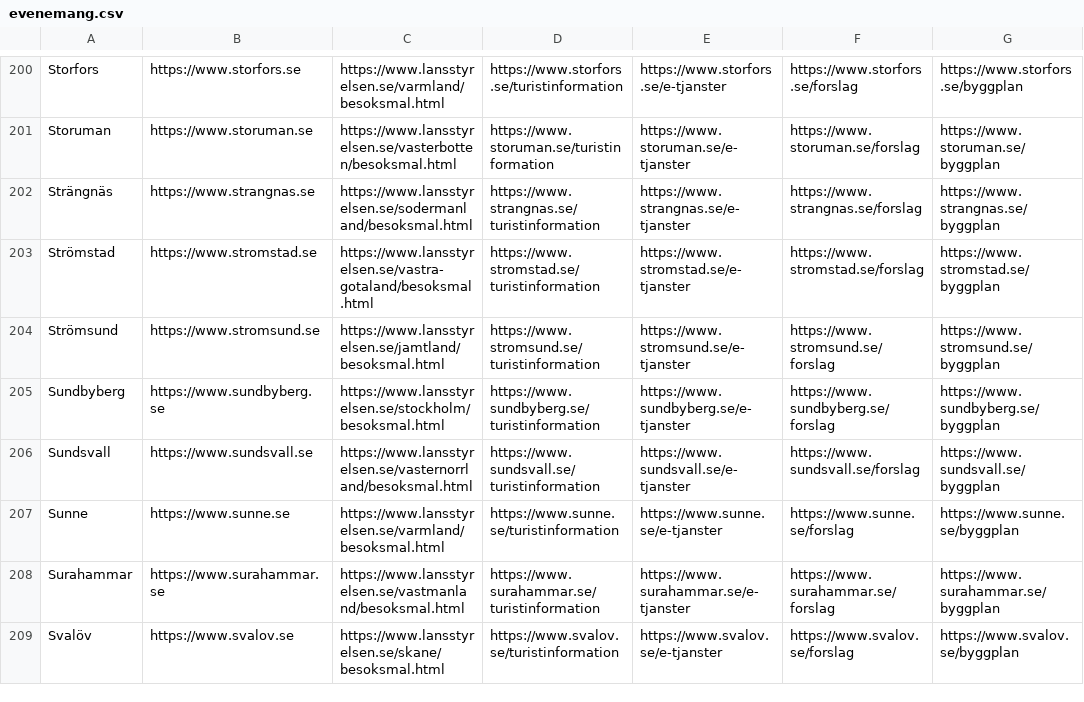
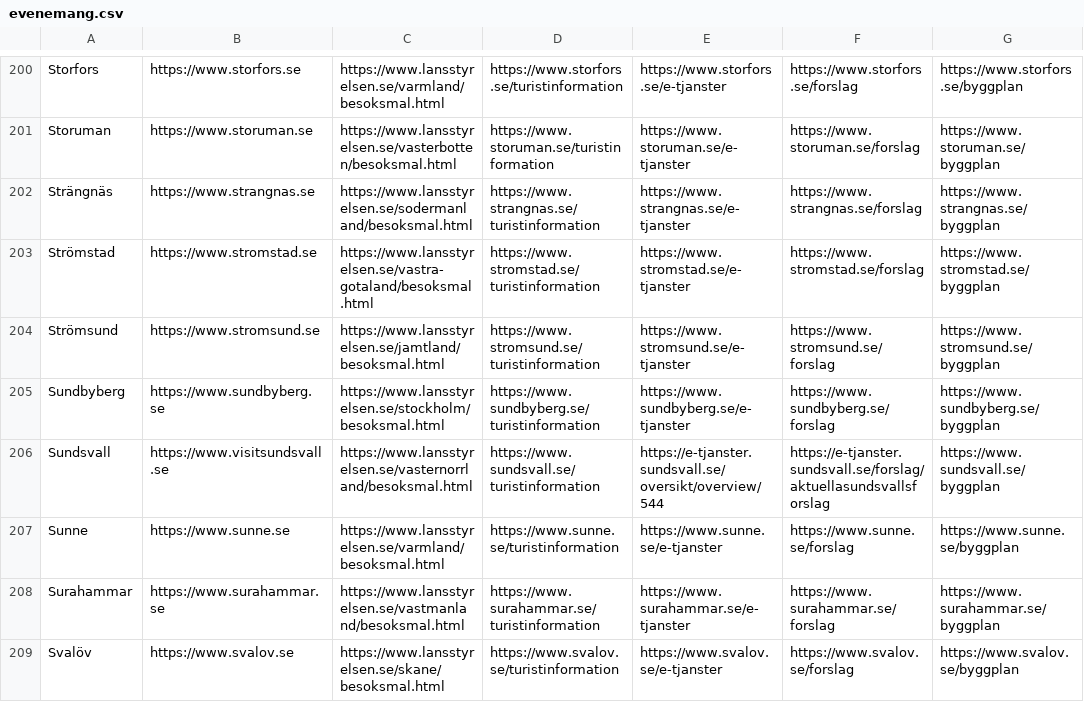
Before and after one commit to davvids1/hallbartresande, a CSV file: evenemang.csv, drawn as a sheet; only a part is shown, gaps mark what is left out.

Commit message:
Update evenemang.csv

```diff
--- a/evenemang.csv
+++ b/evenemang.csv
@@ -205,3 +205,3 @@ Strömsund,https://www.stromsund.se,https://www.lansstyrelsen.se/jamtland/besoks
 Sundbyberg,https://www.sundbyberg.se,https://www.lansstyrelsen.se/stockholm/besoksmal.html,https://www.sundbyberg.se/turistinformation,https://www.sundbyberg.se/e-tjanster,https://www.sundbyberg.se/forslag,https://www.sundbyberg.se/byggplan
-Sundsvall,https://www.sundsvall.se,https://www.lansstyrelsen.se/vasternorrland/besoksmal.html,https://www.sundsvall.se/turistinformation,https://www.sundsvall.se/e-tjanster,https://www.sundsvall.se/forslag,https://www.sundsvall.se/byggplan
+Sundsvall,https://www.visitsundsvall.se,https://www.lansstyrelsen.se/vasternorrland/besoksmal.html,https://www.sundsvall.se/turistinformation,https://e-tjanster.sundsvall.se/oversikt/overview/544,https://e-tjanster.sundsvall.se/forslag/aktuellasundsvallsforslag,https://www.sundsvall.se/byggplan
 Sunne,https://www.sunne.se,https://www.lansstyrelsen.se/varmland/besoksmal.html,https://www.sunne.se/turistinformation,https://www.sunne.se/e-tjanster,https://www.sunne.se/forslag,https://www.sunne.se/byggplan
```
